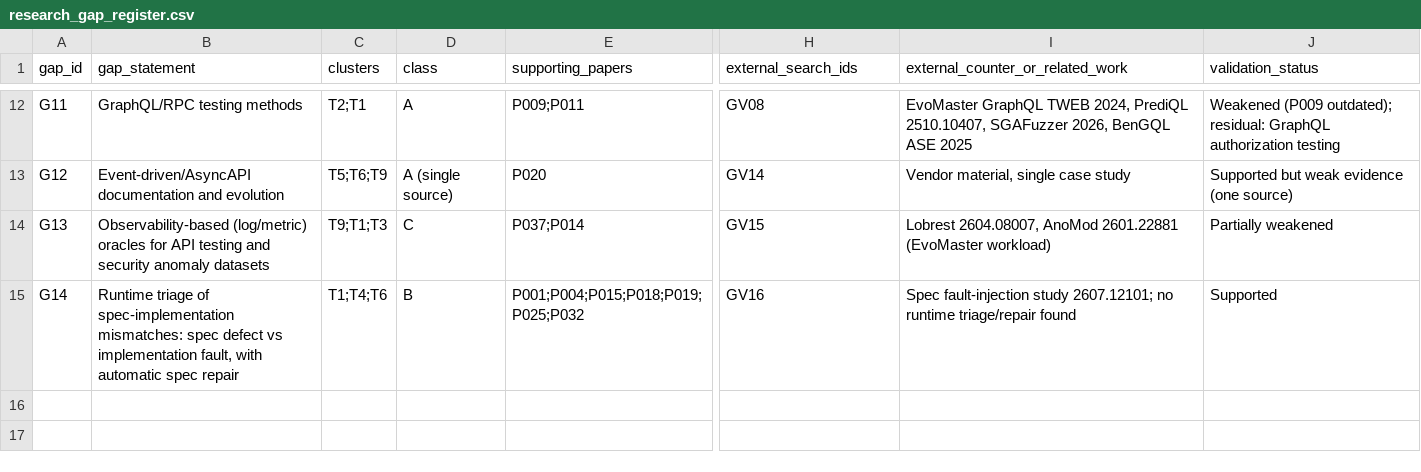
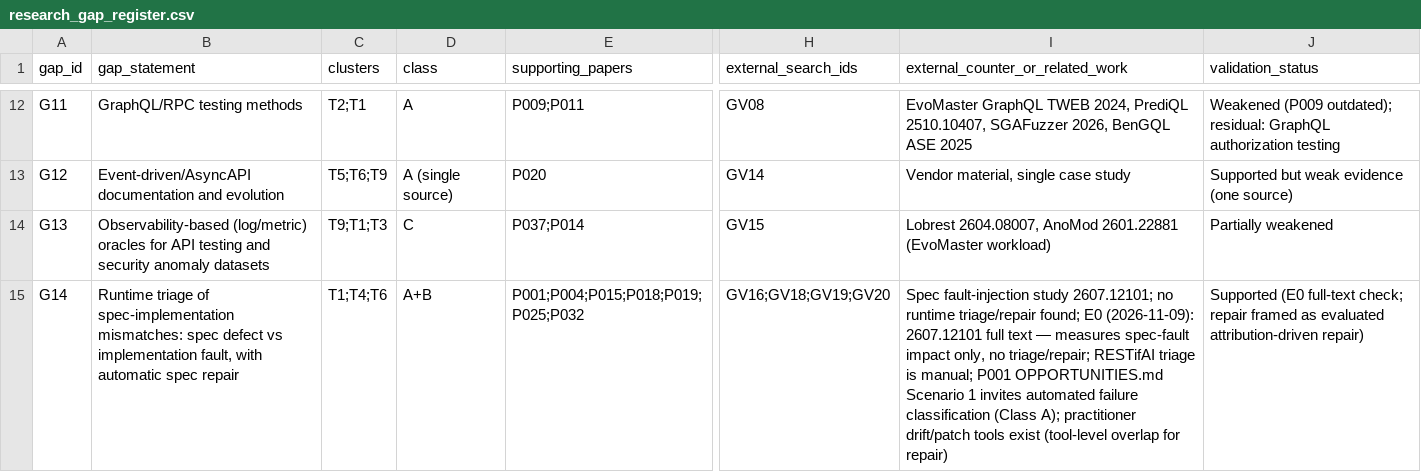
Before and after one commit to epsilonnotpstu/API-research, a CSV file: research/05_research_clusters/research_gap_register.csv, drawn as a sheet; only a part is shown, gaps mark what is left out; the diff names each change by its address in the sheet, - before the commit and + after, or states it on an @@ line.

```diff
--- a/research/05_research_clusters/research_gap_register.csv
+++ b/research/05_research_clusters/research_gap_register.csv
-D15 (class): B
+D15 (class): A+B
-H15 (external_search_ids): GV16
+H15 (external_search_ids): GV16;GV18;GV19;GV20
-I15 (external_counter_or_related_work): …runtime triage/repair found
+I15 (external_counter_or_related_work): …runtime triage/repair found; E0 (2026-11-09): 2607.12101 full text — measures spec-fault impact only, no triage/repair; RESTifAI triage is manual; P001 OPPORTUNITIES.md Scenario 1 invites automated failure classification (Class A); practitioner drift/patch tools exist (tool-level overlap for repair)
-J15 (validation_status): Supported
+J15 (validation_status): Supported (E0 full-text check; repair framed as evaluated attribution-driven repair)
```
Also changed, not shown: research/00_protocol/search_log.csv, 23 other files.
